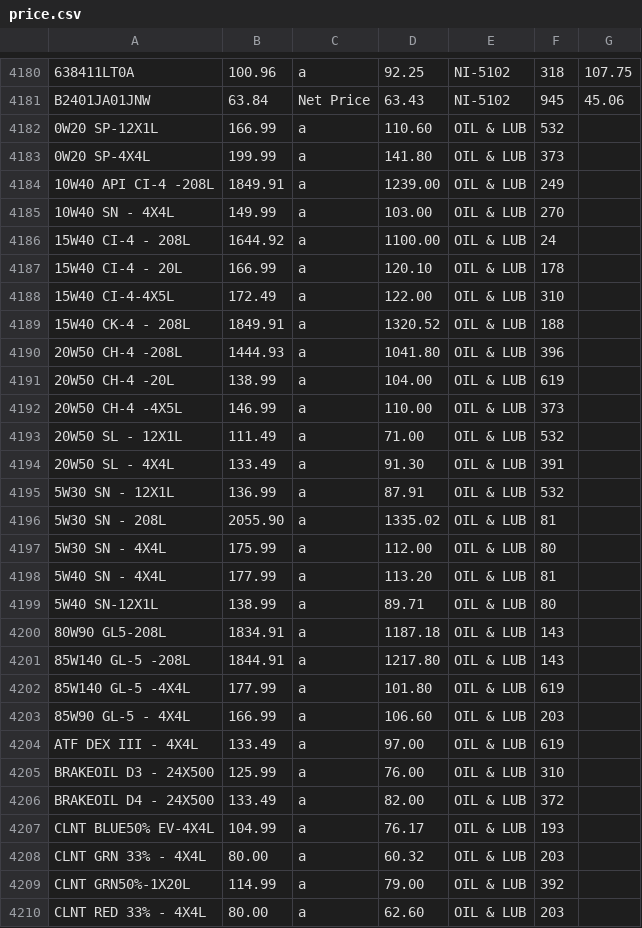
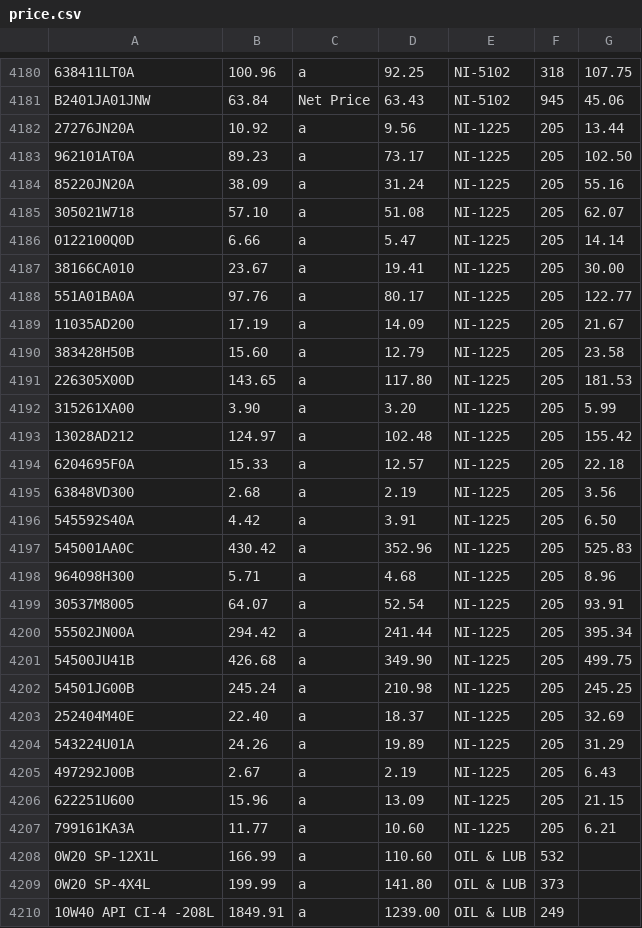
Before and after one commit to sanjay0048/Quotemaster, a CSV file: price.csv, drawn as a sheet; only a part is shown, gaps mark what is left out; the shorter side is filled out with more unchanged rows; the diff names each change by its address in the sheet, - before the commit and + after, or states it on an @@ line.

Commit message:
Add files via upload

```diff
--- a/price.csv
+++ b/price.csv
+row 4182: 27276JN20A | 10.92 | a | 9.56 | NI-1225 | 205 | 13.44
+row 4183: 962101AT0A | 89.23 | a | 73.17 | NI-1225 | 205 | 102.50
+row 4184: 85220JN20A | 38.09 | a | 31.24 | NI-1225 | 205 | 55.16
+row 4185: 305021W718 | 57.10 | a | 51.08 | NI-1225 | 205 | 62.07
+row 4186: 0122100Q0D | 6.66 | a | 5.47 | NI-1225 | 205 | 14.14
+row 4187: 38166CA010 | 23.67 | a | 19.41 | NI-1225 | 205 | 30.00
+row 4188: 551A01BA0A | 97.76 | a | 80.17 | NI-1225 | 205 | 122.77
+row 4189: 11035AD200 | 17.19 | a | 14.09 | NI-1225 | 205 | 21.67
+row 4190: 383428H50B | 15.60 | a | 12.79 | NI-1225 | 205 | 23.58
+row 4191: 226305X00D | 143.65 | a | 117.80 | NI-1225 | 205 | 181.53
+row 4192: 315261XA00 | 3.90 | a | 3.20 | NI-1225 | 205 | 5.99
+row 4193: 13028AD212 | 124.97 | a | 102.48 | NI-1225 | 205 | 155.42
+row 4194: 6204695F0A | 15.33 | a | 12.57 | NI-1225 | 205 | 22.18
+row 4195: 63848VD300 | 2.68 | a | 2.19 | NI-1225 | 205 | 3.56
+row 4196: 545592S40A | 4.42 | a | 3.91 | NI-1225 | 205 | 6.50
+row 4197: 545001AA0C | 430.42 | a | 352.96 | NI-1225 | 205 | 525.83
+row 4198: 964098H300 | 5.71 | a | 4.68 | NI-1225 | 205 | 8.96
+row 4199: 30537M8005 | 64.07 | a | 52.54 | NI-1225 | 205 | 93.91
+row 4200: 55502JN00A | 294.42 | a | 241.44 | NI-1225 | 205 | 395.34
+row 4201: 54500JU41B | 426.68 | a | 349.90 | NI-1225 | 205 | 499.75
+row 4202: 54501JG00B | 245.24 | a | 210.98 | NI-1225 | 205 | 245.25
+row 4203: 252404M40E | 22.40 | a | 18.37 | NI-1225 | 205 | 32.69
+row 4204: 543224U01A | 24.26 | a | 19.89 | NI-1225 | 205 | 31.29
+row 4205: 497292J00B | 2.67 | a | 2.19 | NI-1225 | 205 | 6.43
+row 4206: 622251U600 | 15.96 | a | 13.09 | NI-1225 | 205 | 21.15
+row 4207: 799161KA3A | 11.77 | a | 10.60 | NI-1225 | 205 | 6.21
```
